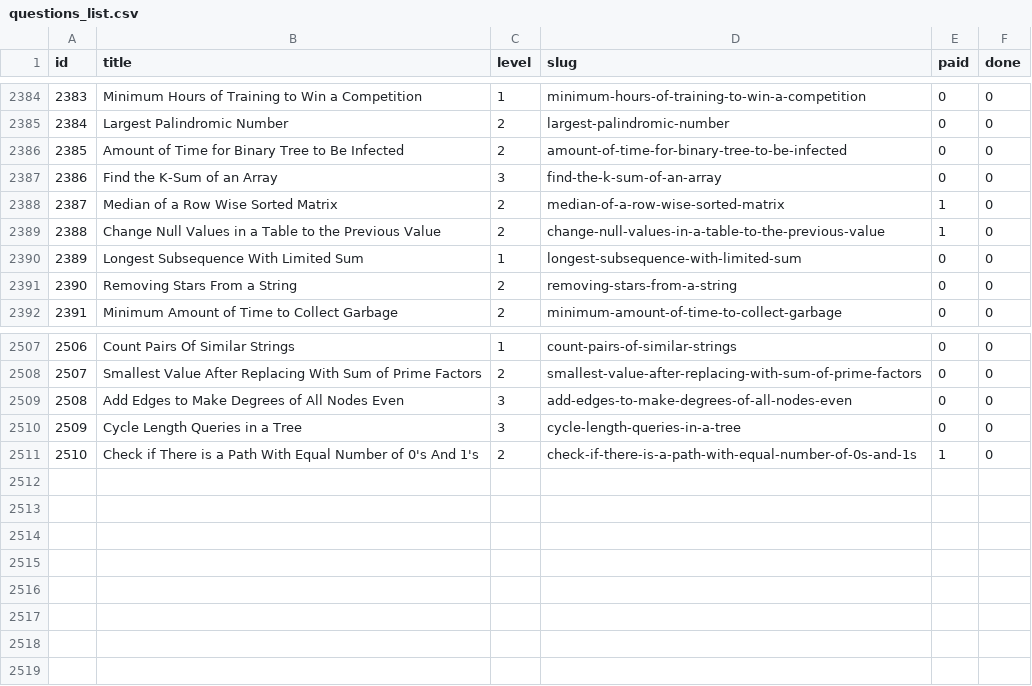
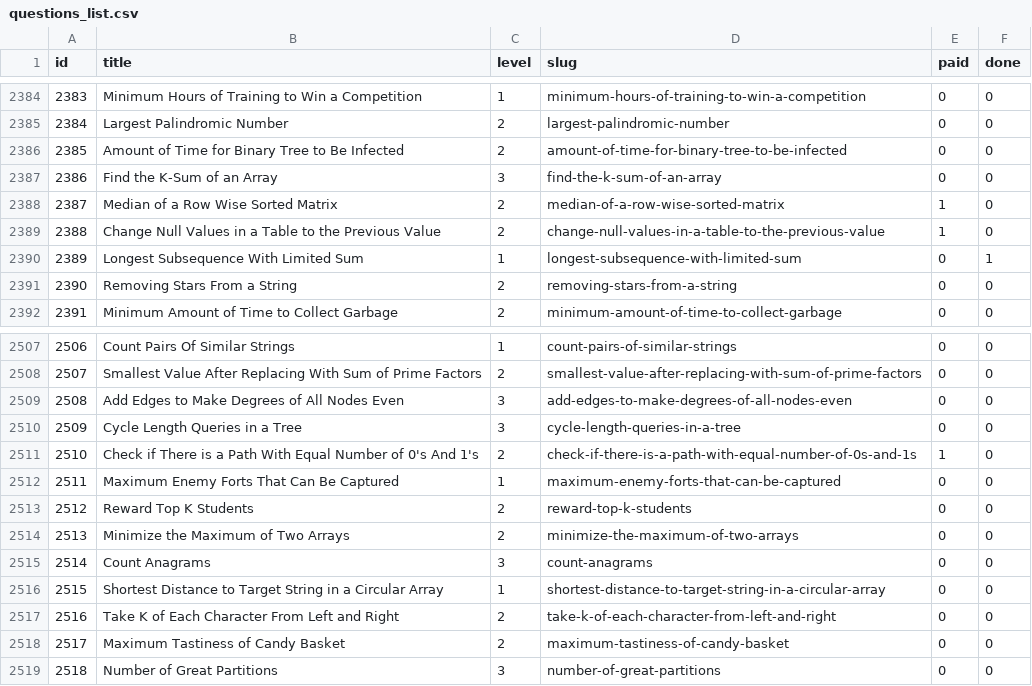
Before and after one commit to vNaonLu/leetcode-daily, a CSV file: src/questions_list.csv, drawn as a sheet; only a part is shown, gaps mark what is left out.

```diff
--- a/src/questions_list.csv
+++ b/src/questions_list.csv
@@ -2389,3 +2389,3 @@ id,title,level,slug,paid,done
 2388,Change Null Values in a Table to the Previous Value,2,change-null-values-in-a-table-to-the-previous-value,1,0
-2389,Longest Subsequence With Limited Sum,1,longest-subsequence-with-limited-sum,0,0
+2389,Longest Subsequence With Limited Sum,1,longest-subsequence-with-limited-sum,0,1
 2390,Removing Stars From a String,2,removing-stars-from-a-string,0,0
@@ -2511 +2511,9 @@ id,title,level,slug,paid,done
 2510,Check if There is a Path With Equal Number of 0's And 1's,2,check-if-there-is-a-path-with-equal-number-of-0s-and-1s,1,0
+2511,Maximum Enemy Forts That Can Be Captured,1,maximum-enemy-forts-that-can-be-captured,0,0
+2512,Reward Top K Students,2,reward-top-k-students,0,0
+2513,Minimize the Maximum of Two Arrays,2,minimize-the-maximum-of-two-arrays,0,0
+2514,Count Anagrams,3,count-anagrams,0,0
+2515,Shortest Distance to Target String in a Circular Array,1,shortest-distance-to-target-string-in-a-circular-array,0,0
+2516,Take K of Each Character From Left and Right,2,take-k-of-each-character-from-left-and-right,0,0
+2517,Maximum Tastiness of Candy Basket,2,maximum-tastiness-of-candy-basket,0,0
+2518,Number of Great Partitions,3,number-of-great-partitions,0,0
```
Also changed, not shown: src/logs.csv, 4 other files.
